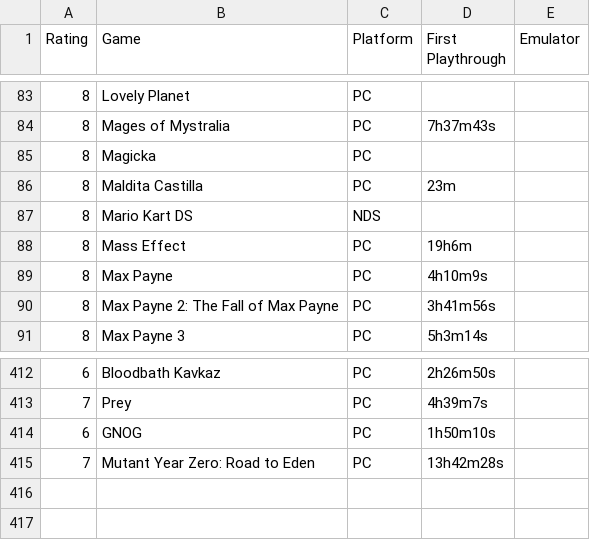
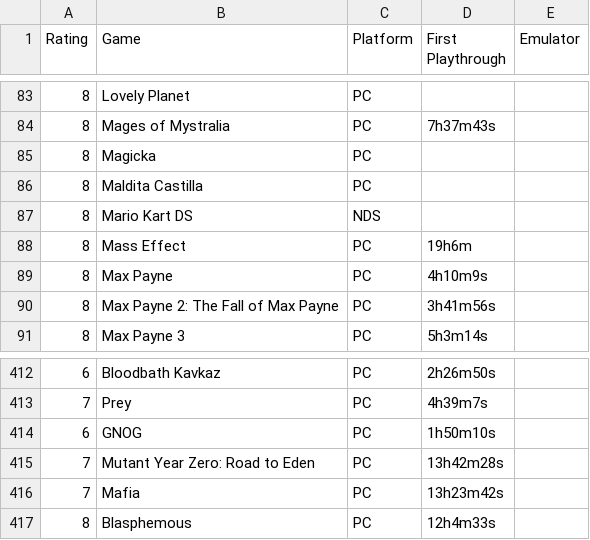
Before and after one commit to m-e-l-b-o/The-List, a CSV file: GAMES.csv, drawn as a sheet; only a part is shown, gaps mark what is left out.

Commit message:
Add files via upload

```diff
--- a/GAMES.csv
+++ b/GAMES.csv
@@ -85,3 +85,3 @@
 8,Magicka,PC,
-8,Maldita Castilla,PC,23m
+8,Maldita Castilla,PC,
 8,Mario Kart DS,NDS,
@@ -415 +415,3 @@
 7,Mutant Year Zero: Road to Eden,PC,13h42m28s
+7,Mafia,PC,13h23m42s
+8,Blasphemous,PC,12h4m33s
```
